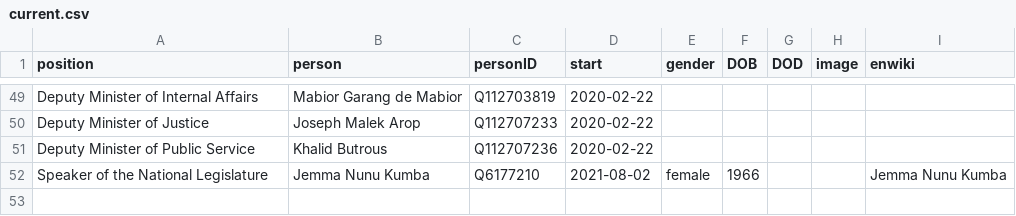
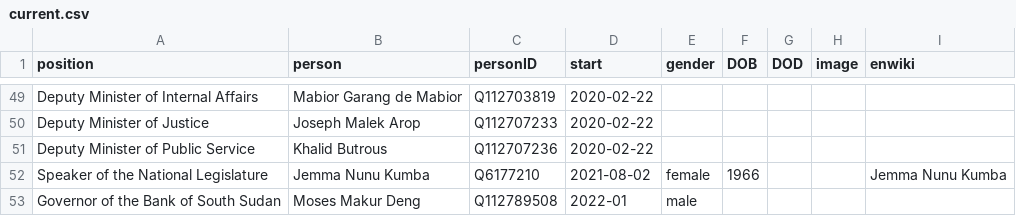
Before and after one commit to every-politician-scrapers/south-sudan, a CSV file: html/current.csv, drawn as a sheet; only a part is shown, gaps mark what is left out; the diff names each change by its address in the sheet, - before the commit and + after, or states it on an @@ line.

```diff
--- a/html/current.csv
+++ b/html/current.csv
+row 53: Governor of the Bank of South Sudan | Moses Makur Deng | Q112789508 | 2022-01 | male
```
Also changed, not shown: html/family.csv, html/holders21.csv, 3 other files.
